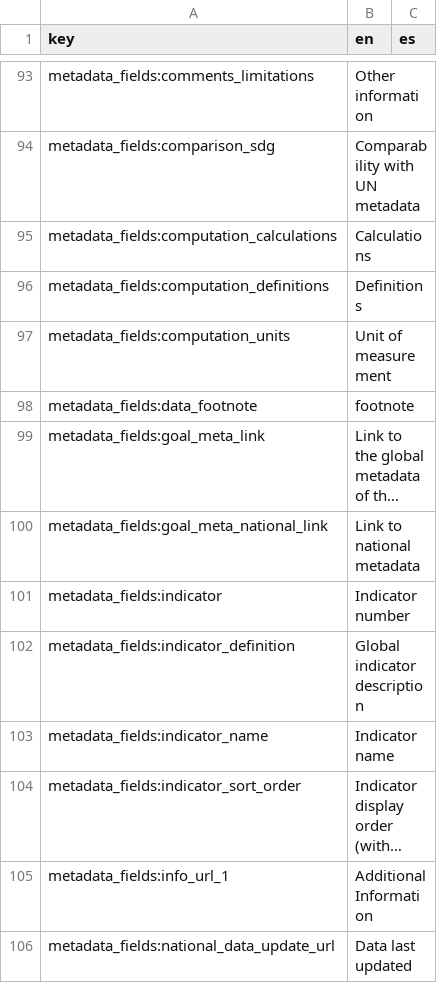
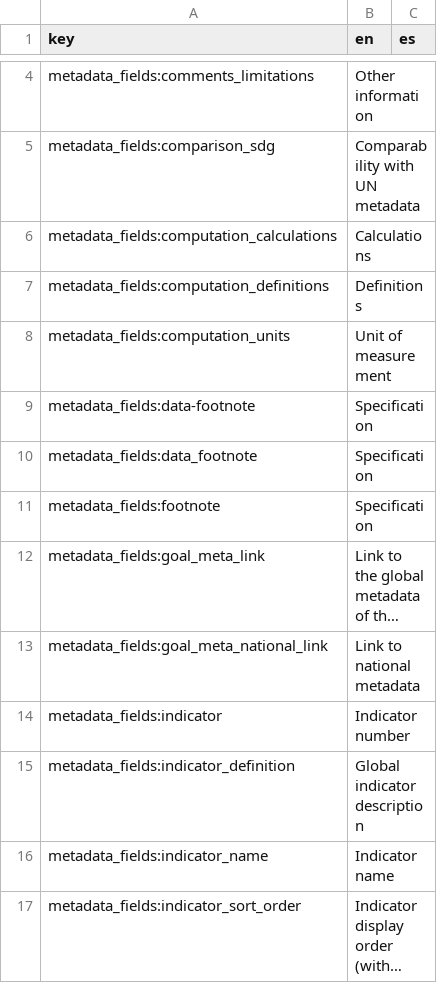
Before and after one commit to DnsUpgradeEnvironment/sdg-translations, a CSV file: sdg-translations-es.csv, drawn as a sheet; only a part is shown, gaps mark what is left out; the shorter side is filled out with more unchanged rows; long unchanged cells end in …; addresses are those after the commit; the diff covers the shown part only; the diff names each change by its address in the sheet, - before the commit and + after, or states it on an @@ line.

```diff
--- a/sdg-translations-es.csv
+++ b/sdg-translations-es.csv
+row 9: metadata_fields:data-footnote | Specification
-B10 (en): footnote
+B10 (en): Specification
+row 11: metadata_fields:footnote | Specification
```
Also changed, not shown: 1 removed row and 92 moved rows elsewhere in this file, sdg-translations-am.csv, sdg-translations-ar.csv, 7 other files.
